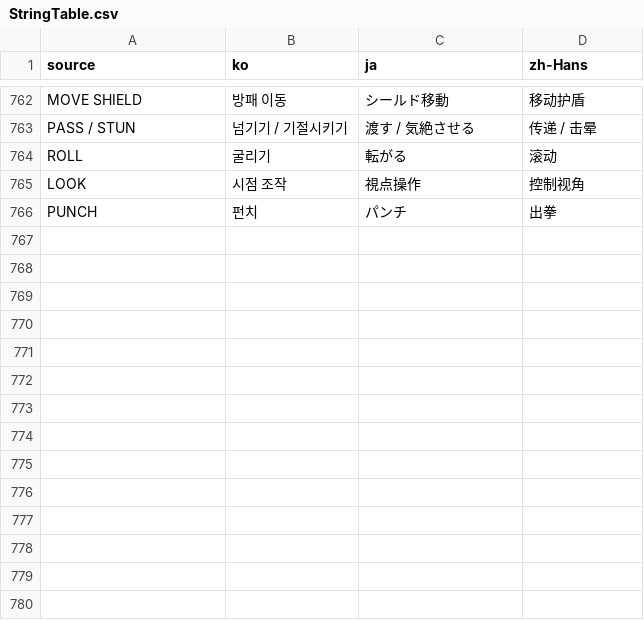
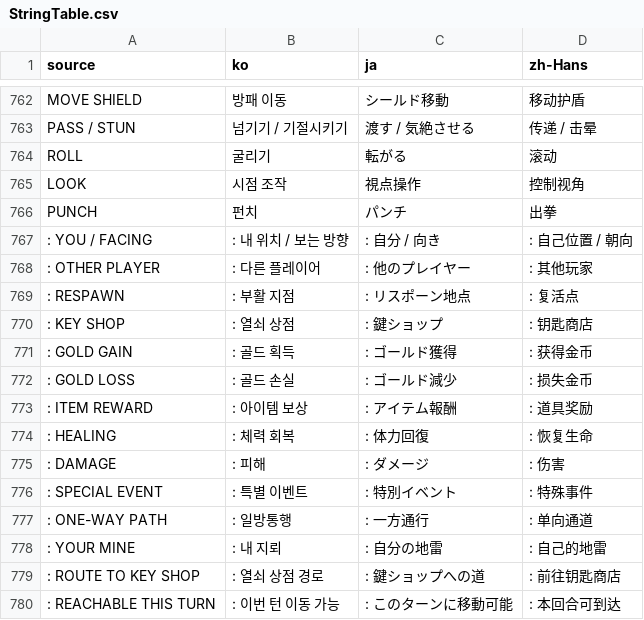
Before and after one commit to doyeon-SM/MazeParty, a CSV file: Assets/MazeParty/Resources/MazeParty/Localization/StringTable.csv, drawn as a sheet; only a part is shown, gaps mark what is left out.

Commit message:
26.10.15
지도 아이콘 안내 추가
칸수 대신 이동 가능 유도선 추가(파란색)
플레이어 본인 위치 표시 방식 수정(흰 원 + 바라보는 방향 추가)

```diff
--- a/Assets/MazeParty/Resources/MazeParty/Localization/StringTable.csv
+++ b/Assets/MazeParty/Resources/MazeParty/Localization/StringTable.csv
@@ -766 +766,15 @@ LOOK,시점 조작,視点操作,控制视角
 PUNCH,펀치,パンチ,出拳
+: YOU / FACING,: 내 위치 / 보는 방향,: 自分 / 向き,: 自己位置 / 朝向
+: OTHER PLAYER,: 다른 플레이어,: 他のプレイヤー,: 其他玩家
+: RESPAWN,: 부활 지점,: リスポーン地点,: 复活点
+: KEY SHOP,: 열쇠 상점,: 鍵ショップ,: 钥匙商店
+: GOLD GAIN,: 골드 획득,: ゴールド獲得,: 获得金币
+: GOLD LOSS,: 골드 손실,: ゴールド減少,: 损失金币
+: ITEM REWARD,: 아이템 보상,: アイテム報酬,: 道具奖励
+: HEALING,: 체력 회복,: 体力回復,: 恢复生命
+: DAMAGE,: 피해,: ダメージ,: 伤害
+: SPECIAL EVENT,: 특별 이벤트,: 特別イベント,: 特殊事件
+: ONE-WAY PATH,: 일방통행,: 一方通行,: 单向通道
+: YOUR MINE,: 내 지뢰,: 自分の地雷,: 自己的地雷
+: ROUTE TO KEY SHOP,: 열쇠 상점 경로,: 鍵ショップへの道,: 前往钥匙商店
+: REACHABLE THIS TURN,: 이번 턴 이동 가능,: このターンに移動可能,: 本回合可到达
```
Also changed, not shown: 30 other files.
